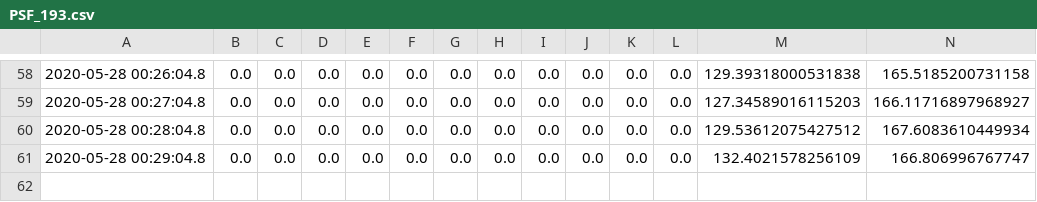
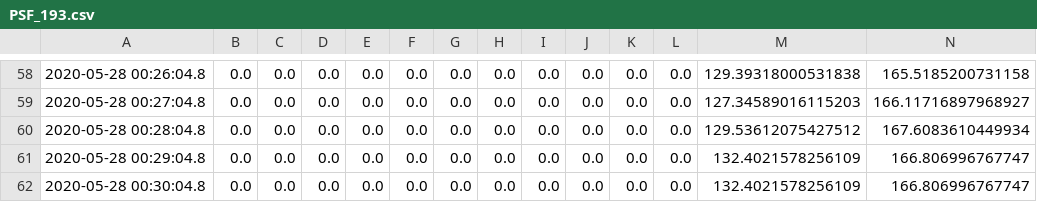
Before and after one commit to D-DePablos/Project_3_Solo_SDO, a CSV file: sharedData/PSF_193.csv, drawn as a sheet; only a part is shown, gaps mark what is left out; rows hold the shown columns only; the diff names each change by its address in the sheet, - before the commit and + after, or states it on an @@ line.

```diff
--- a/sharedData/PSF_193.csv
+++ b/sharedData/PSF_193.csv
+row 62: 2020-05-28 00:30:04.8 | 0.0 | 0.0 | 0.0 | 0.0 | 0.0 | 0.0 | 0.0 | 0.0 | 0.0 | 0.0 | 0.0 | 132.4021578256109 | 166.806996767747
```
Also changed, not shown: 3 other files.
